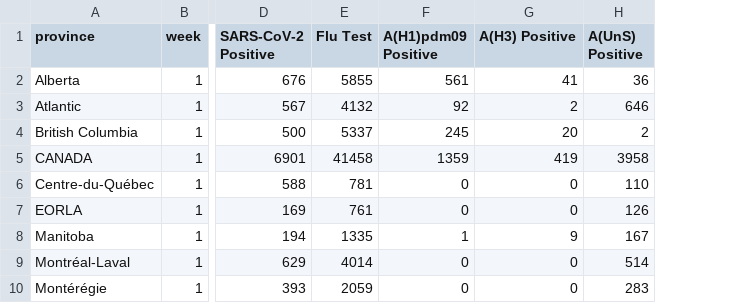
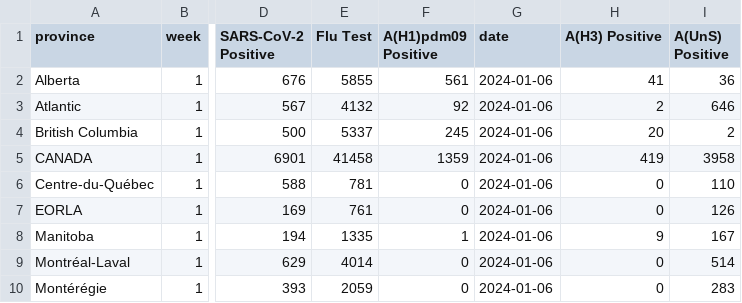
Before and after one commit to benjaminbenteke/Web-scraped, a CSV file: Scraping/data_week-1.csv, drawn as a sheet; only a part is shown, gaps mark what is left out; the diff names each change by its address in the sheet, - before the commit and + after, or states it on an @@ line.

```diff
--- a/Scraping/data_week-1.csv
+++ b/Scraping/data_week-1.csv
+column G (date), rows 2-10: all 2024-01-06
```
Also changed, not shown: Scraping/data_week-10.csv, Scraping/data_week-11.csv, 32 other files.
